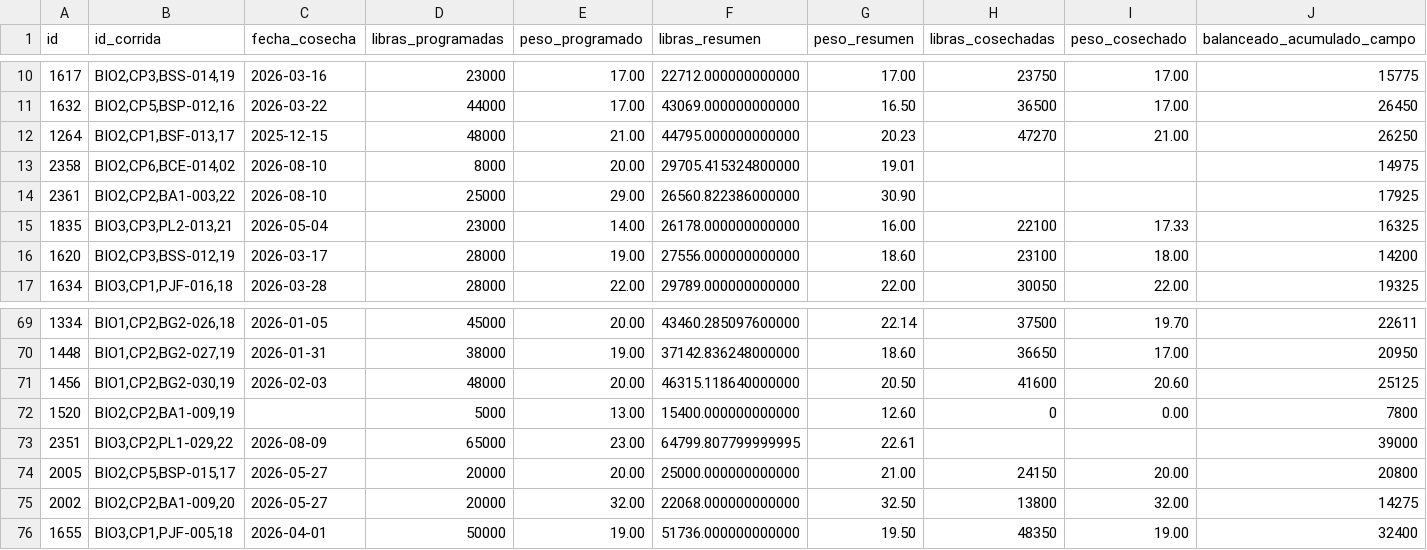
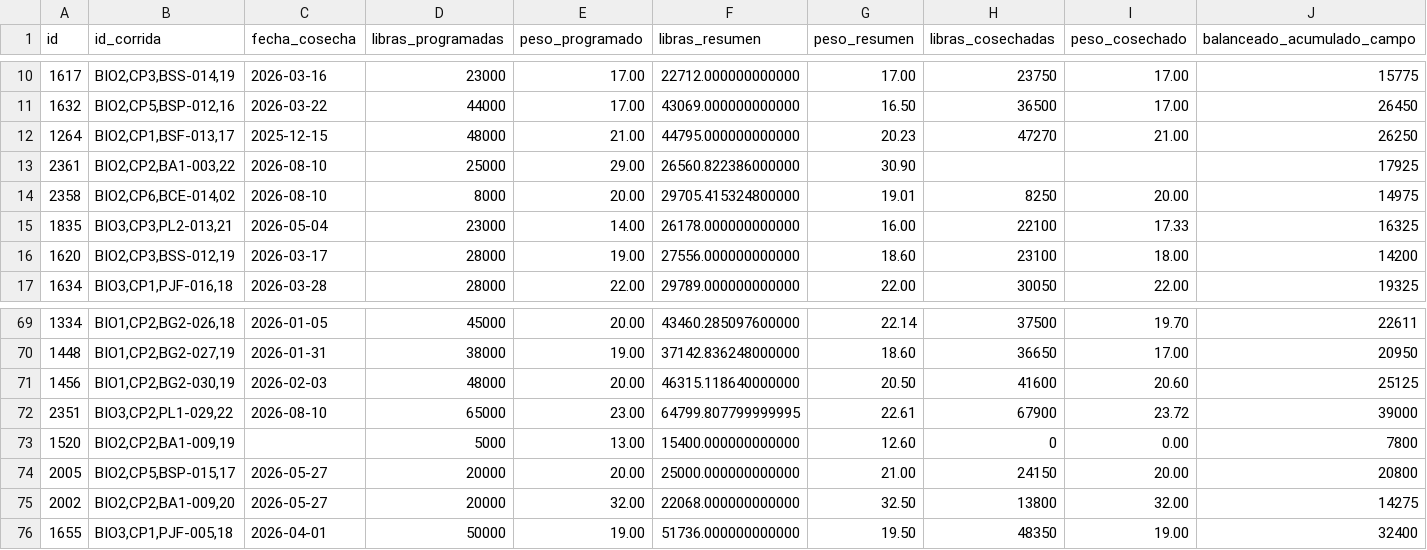
Before and after one commit to gipsonrosadoz95/g_pino, a CSV file: cosechas.csv, drawn as a sheet; only a part is shown, gaps mark what is left out; removed rows and columns are numbered as before the commit, all else as after; rows hold the shown columns only; the diff names each change by its address in the sheet, - before the commit and + after, or states it on an @@ line.

```diff
--- a/cosechas.csv
+++ b/cosechas.csv
-row 13: 2358 | BIO2,CP6,BCE-014,02 | 2026-08-10 | 8000 | 20.00 | 29705.415324800000 | 19.01 |  |  | 14975
+row 14: 2358 | BIO2,CP6,BCE-014,02 | 2026-08-10 | 8000 | 20.00 | 29705.415324800000 | 19.01 | 8250 | 20.00 | 14975
+row 72: 2351 | BIO3,CP2,PL1-029,22 | 2026-08-10 | 65000 | 23.00 | 64799.807799999995 | 22.61 | 67900 | 23.72 | 39000
-row 73: 2351 | BIO3,CP2,PL1-029,22 | 2026-08-09 | 65000 | 23.00 | 64799.807799999995 | 22.61 |  |  | 39000
```
Also changed, not shown: 3 other files.
